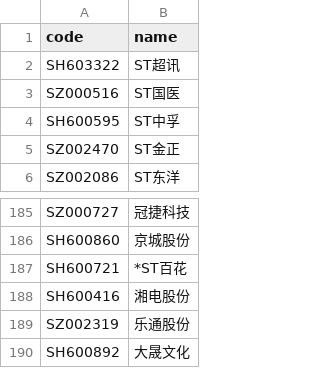
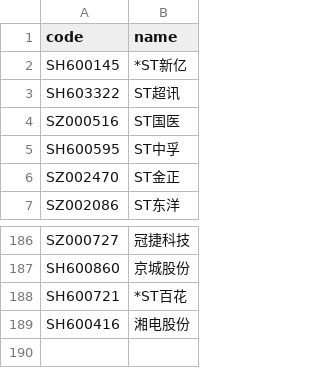
Before and after one commit to li-yong/result, a CSV file: garbage_latest_stock_changed_name.csv, drawn as a sheet; only a part is shown, gaps mark what is left out.

```diff
--- a/garbage_latest_stock_changed_name.csv
+++ b/garbage_latest_stock_changed_name.csv
@@ -1,2 +1,3 @@
 code,name
+SH600145,*ST新亿
 SH603322,ST超讯
@@ -188,3 +189 @@ SH600721,*ST百花
 SH600416,湘电股份
-SZ002319,乐通股份
-SH600892,大晟文化
```
Also changed, not shown: garbage_latest_ST_stock.csv, garbage_latest_debit_great_than_assets.csv, 12 other files.
